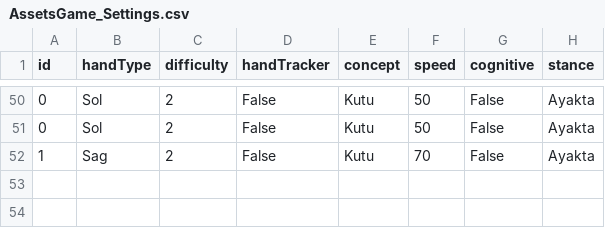
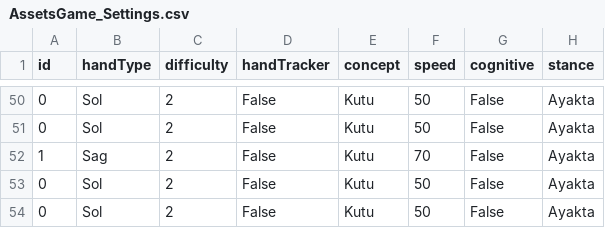
Before and after one commit to tuncberk/Slashing-Game, a CSV file: AssetsGame_Settings.csv, drawn as a sheet; only a part is shown, gaps mark what is left out.

```diff
--- a/AssetsGame_Settings.csv
+++ b/AssetsGame_Settings.csv
@@ -52 +52,3 @@ id,handType,difficulty,handTracker,concept,speed,cognitive,stance
 1,Sag,2,False,Kutu,70,False,Ayakta
+0,Sol,2,False,Kutu,50,False,Ayakta
+0,Sol,2,False,Kutu,50,False,Ayakta
```
Also changed, not shown: AssetsUser_Play.csv, 55 other files.
